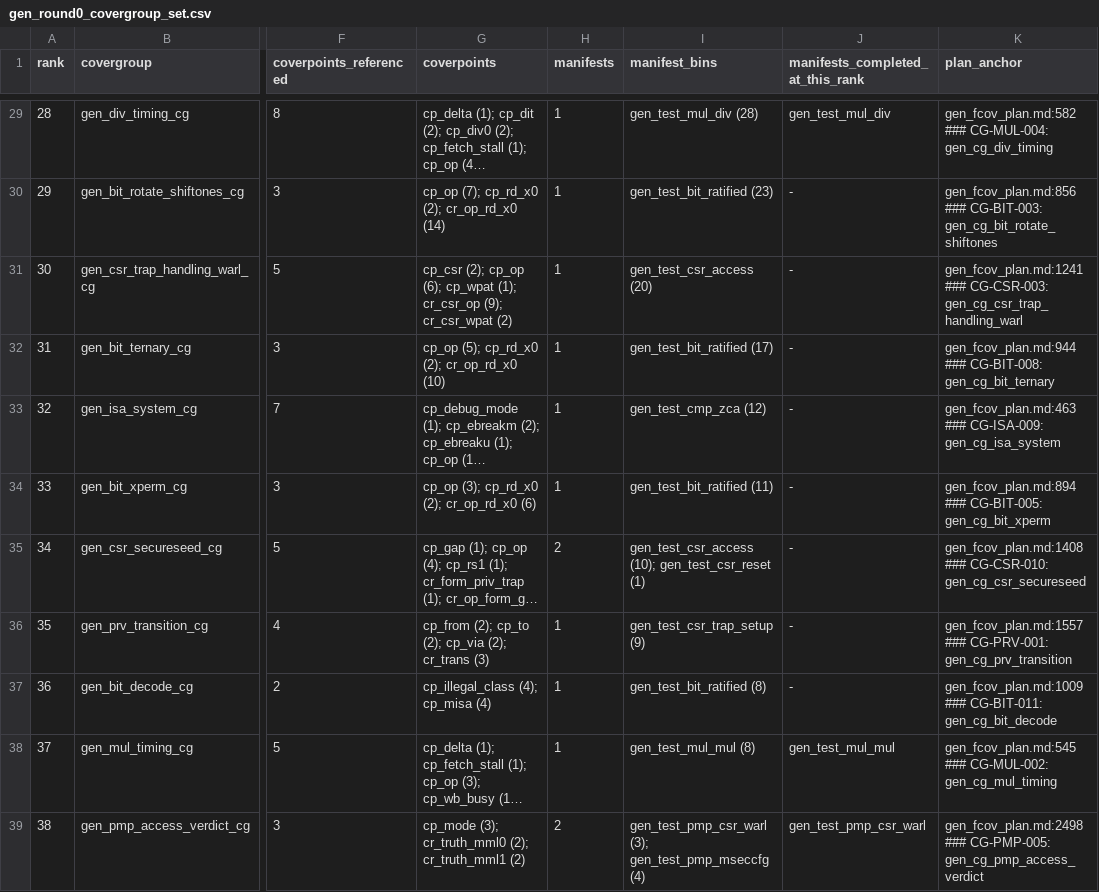
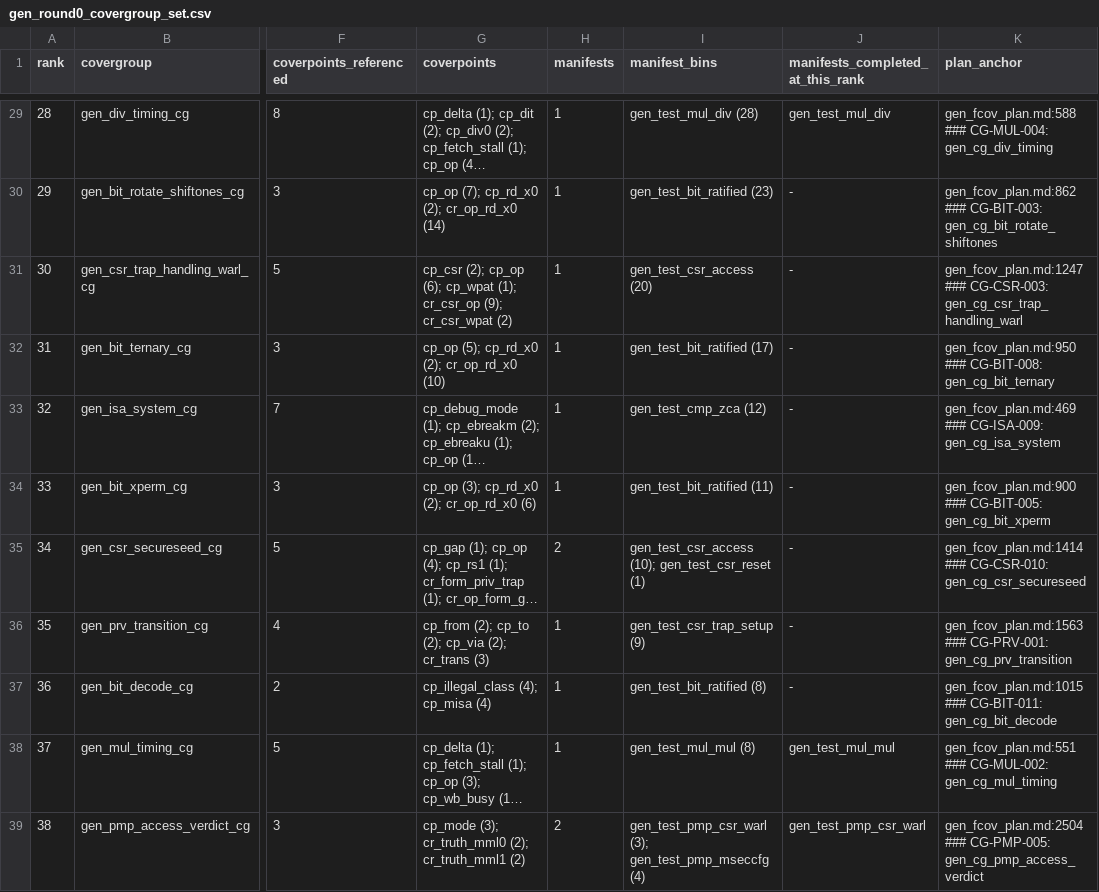
Before and after one commit to fzhangTT/ibex, a CSV file: dv/auto_dv/evidence/gen_round0_covergroup_set.csv, drawn as a sheet; only a part is shown, gaps mark what is left out; long unchanged cells end in …; the diff covers the shown part only; the diff names each change by its address in the sheet, - before the commit and + after, or states it on an @@ line.

```diff
--- a/dv/auto_dv/evidence/gen_round0_covergroup_set.csv
+++ b/dv/auto_dv/evidence/gen_round0_covergroup_set.csv
-K29 (plan_anchor): gen_fcov_plan.md:582 ### CG-MUL-004:…
+K29 (plan_anchor): gen_fcov_plan.md:588 ### CG-MUL-004:…
-K30 (plan_anchor): gen_fcov_plan.md:856 ### CG-BIT-003:…
+K30 (plan_anchor): gen_fcov_plan.md:862 ### CG-BIT-003:…
-K31 (plan_anchor): gen_fcov_plan.md:1241 ### CG-CSR-003:…
+K31 (plan_anchor): gen_fcov_plan.md:1247 ### CG-CSR-003:…
-K32 (plan_anchor): gen_fcov_plan.md:944 ### CG-BIT-008:…
+K32 (plan_anchor): gen_fcov_plan.md:950 ### CG-BIT-008:…
-K33 (plan_anchor): gen_fcov_plan.md:463 ### CG-ISA-009:…
+K33 (plan_anchor): gen_fcov_plan.md:469 ### CG-ISA-009:…
-K34 (plan_anchor): gen_fcov_plan.md:894 ### CG-BIT-005:…
+K34 (plan_anchor): gen_fcov_plan.md:900 ### CG-BIT-005:…
-K35 (plan_anchor): gen_fcov_plan.md:1408 ### CG-CSR-010:…
+K35 (plan_anchor): gen_fcov_plan.md:1414 ### CG-CSR-010:…
-K36 (plan_anchor): gen_fcov_plan.md:1557 ### CG-PRV-001:…
+K36 (plan_anchor): gen_fcov_plan.md:1563 ### CG-PRV-001:…
-K37 (plan_anchor): gen_fcov_plan.md:1009 ### CG-BIT-011:…
+K37 (plan_anchor): gen_fcov_plan.md:1015 ### CG-BIT-011:…
-K38 (plan_anchor): gen_fcov_plan.md:545 ### CG-MUL-002:…
+K38 (plan_anchor): gen_fcov_plan.md:551 ### CG-MUL-002:…
-K39 (plan_anchor): gen_fcov_plan.md:2498 ### CG-PMP-005:…
+K39 (plan_anchor): gen_fcov_plan.md:2504 ### CG-PMP-005:…
```
Also changed, not shown: 38 edited cells elsewhere in this file, 10 other files.
